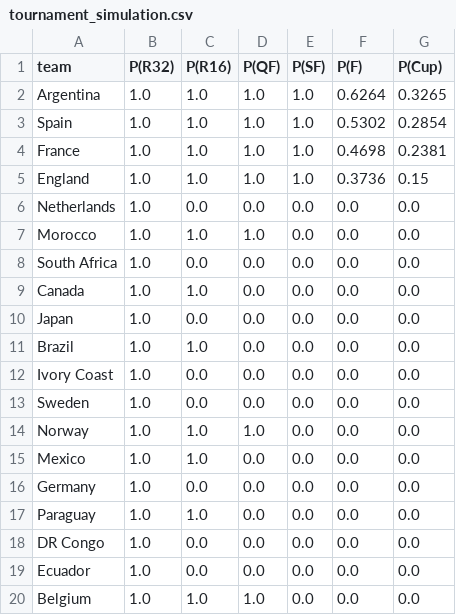
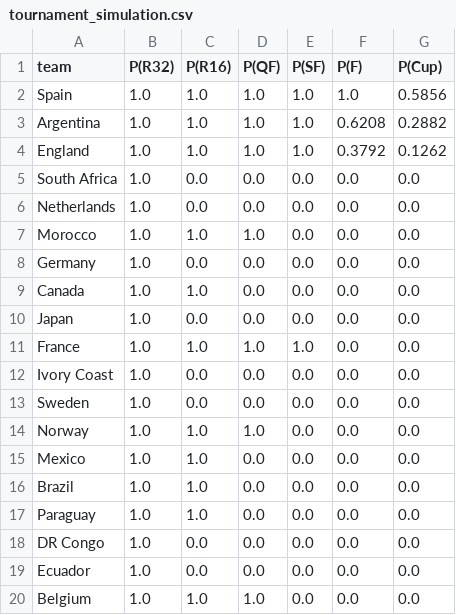
Before and after one commit to AayushSharma1003/WCPredict, a CSV file: data/tournament_simulation.csv, drawn as a sheet; only a part is shown.

```diff
--- a/data/tournament_simulation.csv
+++ b/data/tournament_simulation.csv
@@ -1,12 +1,12 @@
 team,P(R32),P(R16),P(QF),P(SF),P(F),P(Cup)
-Argentina,1.0,1.0,1.0,1.0,0.6264,0.3265
-Spain,1.0,1.0,1.0,1.0,0.5302,0.2854
-France,1.0,1.0,1.0,1.0,0.4698,0.2381
-England,1.0,1.0,1.0,1.0,0.3736,0.15
+Spain,1.0,1.0,1.0,1.0,1.0,0.5856
+Argentina,1.0,1.0,1.0,1.0,0.6208,0.2882
+England,1.0,1.0,1.0,1.0,0.3792,0.1262
+South Africa,1.0,0.0,0.0,0.0,0.0,0.0
 Netherlands,1.0,0.0,0.0,0.0,0.0,0.0
 Morocco,1.0,1.0,1.0,0.0,0.0,0.0
-South Africa,1.0,0.0,0.0,0.0,0.0,0.0
+Germany,1.0,0.0,0.0,0.0,0.0,0.0
 Canada,1.0,1.0,0.0,0.0,0.0,0.0
 Japan,1.0,0.0,0.0,0.0,0.0,0.0
-Brazil,1.0,1.0,0.0,0.0,0.0,0.0
+France,1.0,1.0,1.0,1.0,0.0,0.0
 Ivory Coast,1.0,0.0,0.0,0.0,0.0,0.0
@@ -15,3 +15,3 @@ Norway,1.0,1.0,1.0,0.0,0.0,0.0
 Mexico,1.0,1.0,0.0,0.0,0.0,0.0
-Germany,1.0,0.0,0.0,0.0,0.0,0.0
+Brazil,1.0,1.0,0.0,0.0,0.0,0.0
 Paraguay,1.0,1.0,0.0,0.0,0.0,0.0
```
Also changed, not shown: data/elo_current.csv, 7 other files.
